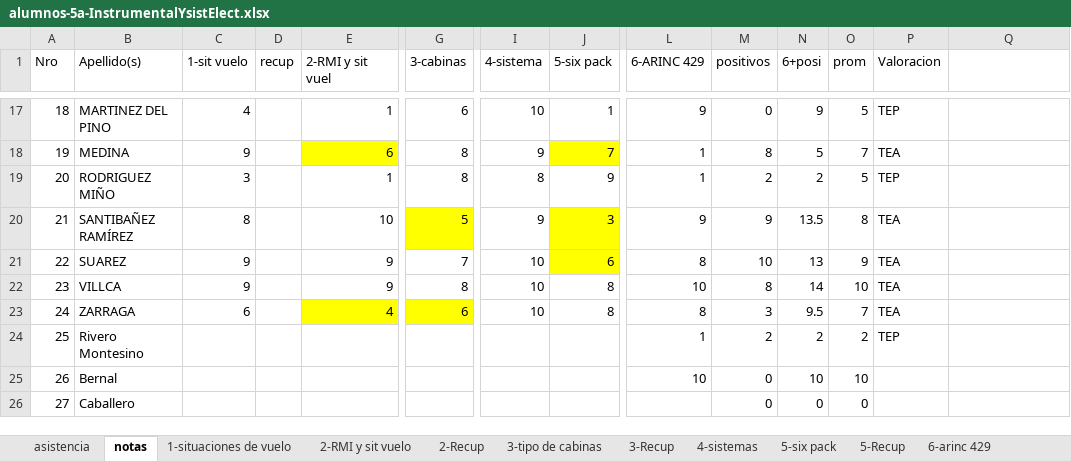
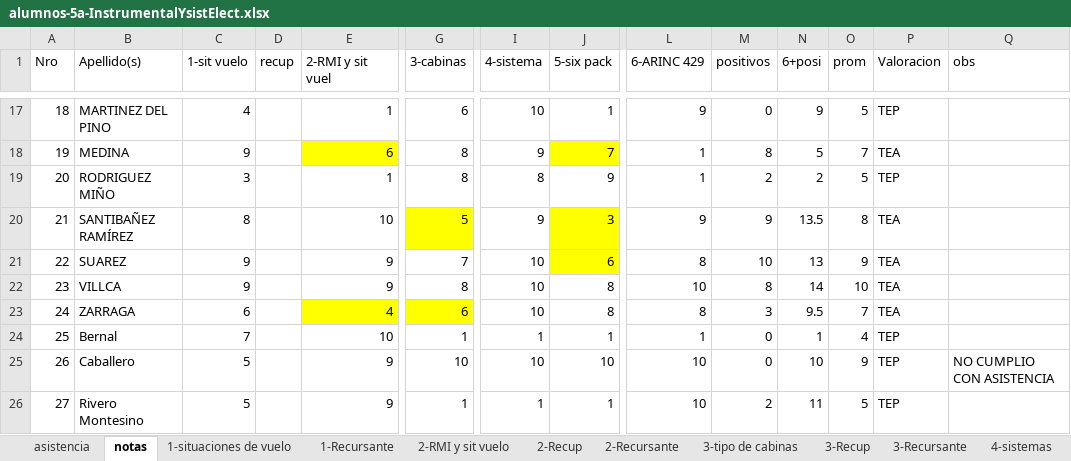
Before and after one commit to gcasas1972/inasistencias_2025, an Excel workbook: inasistencias-5a-InstrumentalYsistElect/alumnos-5a-InstrumentalYsistElect.xlsx, sheet notas, drawn as a sheet; only a part is shown, gaps mark what is left out; values as stored, in another font and other column widths than the file's, no borders; conditional formats not drawn; the diff names each change by its address in the sheet, - before the commit and + after, or states it on an @@ line.

```diff
--- a/inasistencias-5a-InstrumentalYsistElect/alumnos-5a-InstrumentalYsistElect.xlsx (sheet notas)
+++ b/inasistencias-5a-InstrumentalYsistElect/alumnos-5a-InstrumentalYsistElect.xlsx (sheet notas)
+sheet tab: 1-Recursante
+sheet tab: 2-Recursante
+sheet tab: 3-Recursante
-Q1: (empty)
+Q1: obs
-B24 (Apellido(s)): Rivero Montesino
+B24 (Apellido(s)): Bernal
-C24 (1-sit vuelo): (empty)
+C24 (1-sit vuelo): 7
-E24 (2-RMI y sit vuel): (empty)
+E24 (2-RMI y sit vuel): 10
-G24 (3-cabinas): (empty)
+G24 (3-cabinas): 1
-I24 (4-sistema): (empty)
+I24 (4-sistema): 1
-J24 (5-six pack): (empty)
+J24 (5-six pack): 1
-M24 (positivos): 2
+M24 (positivos): 0
-N24 (6+posi): 2
+N24 (6+posi): 1
-O24 (prom): 2
+O24 (prom): 4
-B25 (Apellido(s)): Bernal
+B25 (Apellido(s)): Caballero
-C25:C26 (1-sit vuelo): (empty)
+C25:C26 (1-sit vuelo): 5
-E25:E26 (2-RMI y sit vuel): (empty)
+E25:E26 (2-RMI y sit vuel): 9
-G25 (3-cabinas): (empty)
+G25 (3-cabinas): 10
-I25 (4-sistema): (empty)
+I25 (4-sistema): 10
-J25 (5-six pack): (empty)
+J25 (5-six pack): 10
-O25 (prom): 10
+O25 (prom): 9
-P25:P26 (Valoracion): (empty)
+P25:P26 (Valoracion): TEP
-Q25 (obs): (empty)
+Q25 (obs): NO CUMPLIO CON ASISTENCIA
-B26 (Apellido(s)): Caballero
+B26 (Apellido(s)): Rivero Montesino
-G26 (3-cabinas): (empty)
+G26 (3-cabinas): 1
-I26 (4-sistema): (empty)
+I26 (4-sistema): 1
-J26 (5-six pack): (empty)
+J26 (5-six pack): 1
-L26 (6-ARINC 429): (empty)
+L26 (6-ARINC 429): 10
-M26 (positivos): 0
+M26 (positivos): 2
-N26 (6+posi): 0
+N26 (6+posi): 11
-O26 (prom): 0
+O26 (prom): 5
```
Also changed, not shown: sheet asistencia, other sheet tabs, inasistencias-6A-InstrumentalYsistElect/Alumnos-6A-InstrumentalYsistElect.xlsx, inasistencias-6A-sistDeCtrolVirtual/Alumnos-6A-SistDeCtrolVirtual.xlsx, 10 other files.
